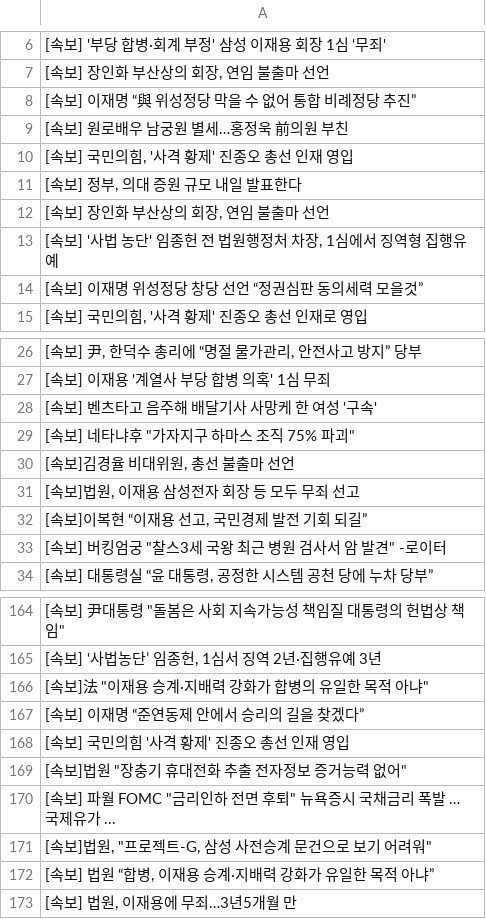
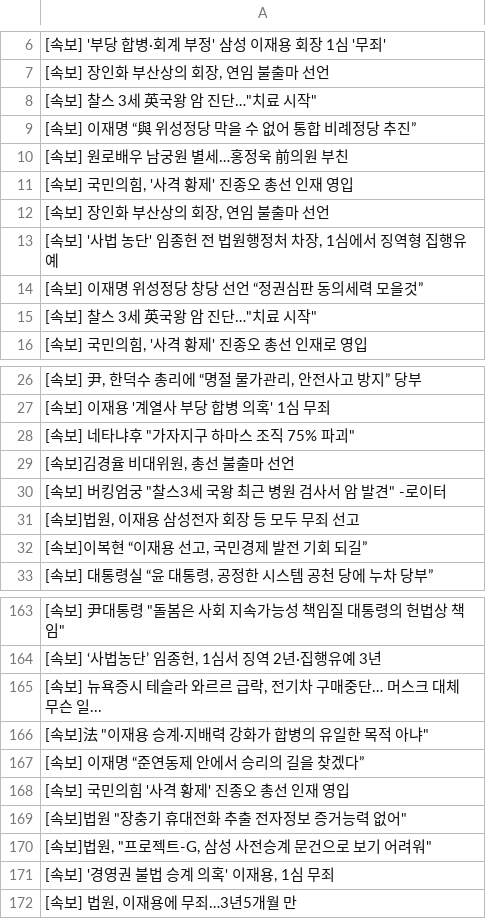
Before and after one commit to devopspark/GitNews, a CSV file: 속보data.csv, drawn as a sheet; only a part is shown, gaps mark what is left out; the diff covers the shown part only.

Commit message:
뉴스데이터 수집

```diff
--- a/속보data.csv
+++ b/속보data.csv
@@ -7,2 +7,3 @@
 "[속보] 장인화 부산상의 회장, 연임 불출마 선언"
+"[속보] 찰스 3세 英국왕 암 진단…""치료 시작"""
 [속보] 이재명 “與 위성정당 막을 수 없어 통합 비례정당 추진”
@@ -10,3 +11,2 @@
 "[속보] 국민의힘, '사격 황제' 진종오 총선 인재 영입"
-"[속보] 정부, 의대 증원 규모 내일 발표한다"
 "[속보] 장인화 부산상의 회장, 연임 불출마 선언"
@@ -14,2 +14,3 @@
 [속보] 이재명 위성정당 창당 선언 “정권심판 동의세력 모을것”
+"[속보] 찰스 3세 英국왕 암 진단…""치료 시작"""
 "[속보] 국민의힘, '사격 황제' 진종오 총선 인재로 영입"
@@ -27,8 +27,7 @@
 [속보] 이재용 '계열사 부당 합병 의혹' 1심 무죄
-[속보] 벤츠타고 음주해 배달기사 사망케 한 여성 '구속'
 "[속보] 네타냐후 ""가자지구 하마스 조직 75% 파괴"""
 "[속보]김경율 비대위원, 총선 불출마 선언"
+"[속보] 버킹엄궁 ""찰스3세 국왕 최근 병원 검사서 암 발견"" -로이터"
 "[속보]법원, 이재용 삼성전자 회장 등 모두 무죄 선고"
 "[속보]이복현 “이재용 선고, 국민경제 발전 기회 되길”"
-"[속보] 버킹엄궁 ""찰스3세 국왕 최근 병원 검사서 암 발견"" -로이터"
 "[속보] 대통령실 “윤 대통령, 공정한 시스템 공천 당에 누차 당부”"
@@ -165,2 +164,3 @@
 "[속보] ‘사법농단’ 임종헌, 1심서 징역 2년·집행유예 3년"
+"[속보] 뉴욕증시 테슬라 와르르 급락, 전기차 구매중단… 머스크 대체 무슨 일..."
 "[속보]法 ""이재용 승계·지배력 강화가 합병의 유일한 목적 아냐"""
@@ -169,5 +169,4 @@
 "[속보]법원 ""장충기 휴대전화 추출 전자정보 증거능력 없어"""
-"[속보] 파월 FOMC ""금리인하 전면 후퇴"" 뉴욕증시 국채금리 폭발 …국제유가 ..."
 "[속보]법원, ""프로젝트-G, 삼성 사전승계 문건으로 보기 어려워"""
-"[속보] 법원 “합병, 이재용 승계·지배력 강화가 유일한 목적 아냐”"
+"[속보] '경영권 불법 승계 의혹' 이재용, 1심 무죄"
 "[속보] 법원, 이재용에 무죄…3년5개월 만"
```
Also changed, not shown: 6 added rows, 5 removed rows, 1 moved row and 1 edited cell elsewhere in this file.
